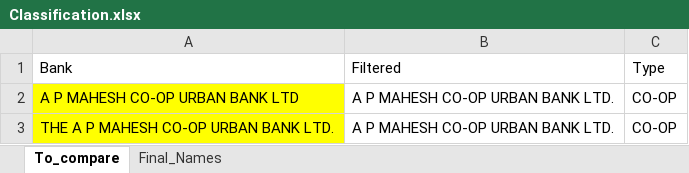
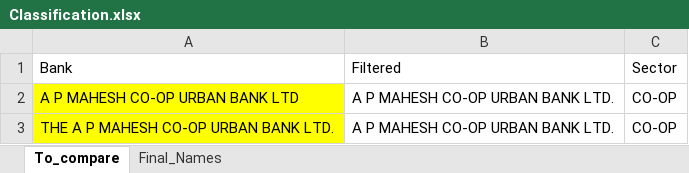
Before and after one commit to ksrinivasan1/rbianalytics, an Excel workbook: data/Classification.xlsx, sheet To_compare, drawn as a sheet; only a part is shown; values as stored, in another font and other column widths than the file's, no borders; the diff names each change by its address in the sheet, - before the commit and + after, or states it on an @@ line.

Commit message:
Add files via upload

```diff
--- a/data/Classification.xlsx (sheet To_compare)
+++ b/data/Classification.xlsx (sheet To_compare)
-C1: Type
+C1: Sector
```
